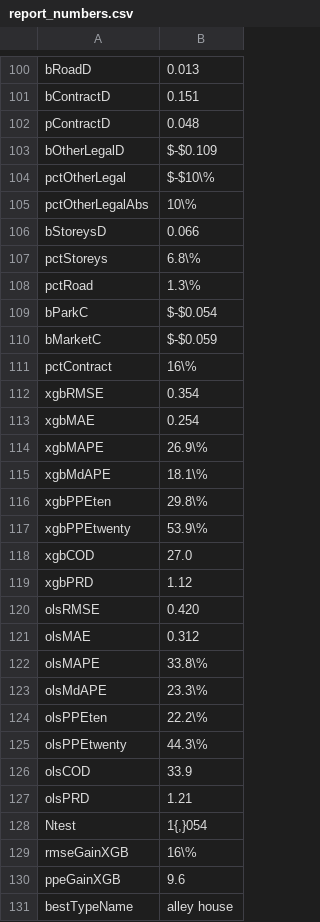
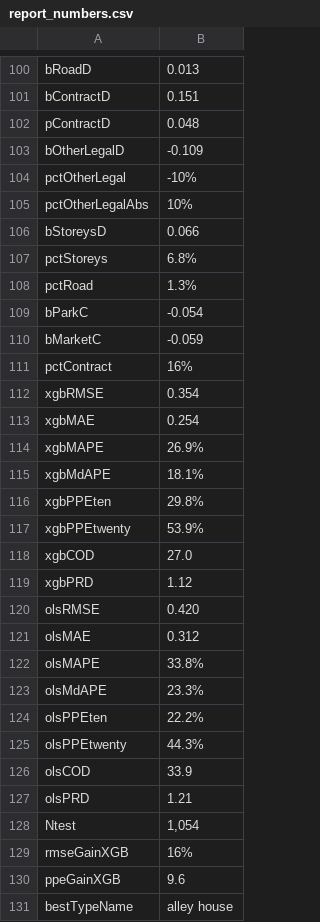
Before and after one commit to phongftu156-hash/Advanced-BA-Group-1, a CSV file: result/tables/report_numbers.csv, drawn as a sheet; only a part is shown, gaps mark what is left out; the diff covers the shown part only.

Commit message:
Remove legacy report and slide builds for Word and Canva workflow

```diff
--- a/result/tables/report_numbers.csv
+++ b/result/tables/report_numbers.csv
@@ -102,17 +102,17 @@ bContractD,0.151
 pContractD,0.048
-bOtherLegalD,$-$0.109
-pctOtherLegal,$-$10\%
-pctOtherLegalAbs,10\%
+bOtherLegalD,-0.109
+pctOtherLegal,-10%
+pctOtherLegalAbs,10%
 bStoreysD,0.066
-pctStoreys,6.8\%
-pctRoad,1.3\%
-bParkC,$-$0.054
-bMarketC,$-$0.059
-pctContract,16\%
+pctStoreys,6.8%
+pctRoad,1.3%
+bParkC,-0.054
+bMarketC,-0.059
+pctContract,16%
 xgbRMSE,0.354
 xgbMAE,0.254
-xgbMAPE,26.9\%
-xgbMdAPE,18.1\%
-xgbPPEten,29.8\%
-xgbPPEtwenty,53.9\%
+xgbMAPE,26.9%
+xgbMdAPE,18.1%
+xgbPPEten,29.8%
+xgbPPEtwenty,53.9%
 xgbCOD,27.0
@@ -121,10 +121,10 @@ olsRMSE,0.420
 olsMAE,0.312
-olsMAPE,33.8\%
-olsMdAPE,23.3\%
-olsPPEten,22.2\%
-olsPPEtwenty,44.3\%
+olsMAPE,33.8%
+olsMdAPE,23.3%
+olsPPEten,22.2%
+olsPPEtwenty,44.3%
 olsCOD,33.9
 olsPRD,1.21
-Ntest,"1{,}054"
-rmseGainXGB,16\%
+Ntest,"1,054"
+rmseGainXGB,16%
 ppeGainXGB,9.6
```
Also changed, not shown: 120 edited cells elsewhere in this file, 16 other files.
